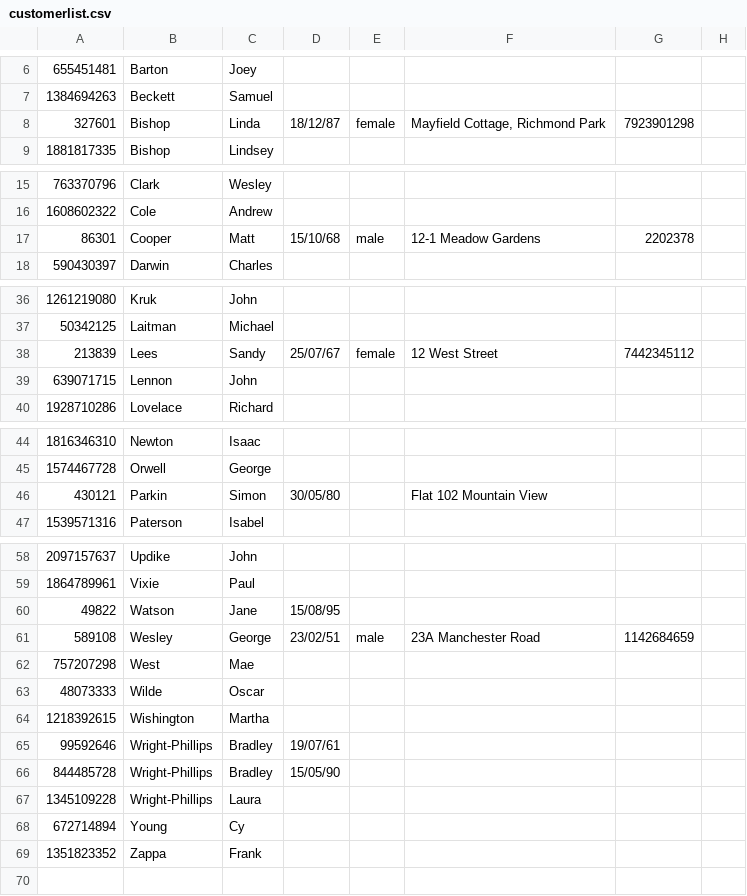
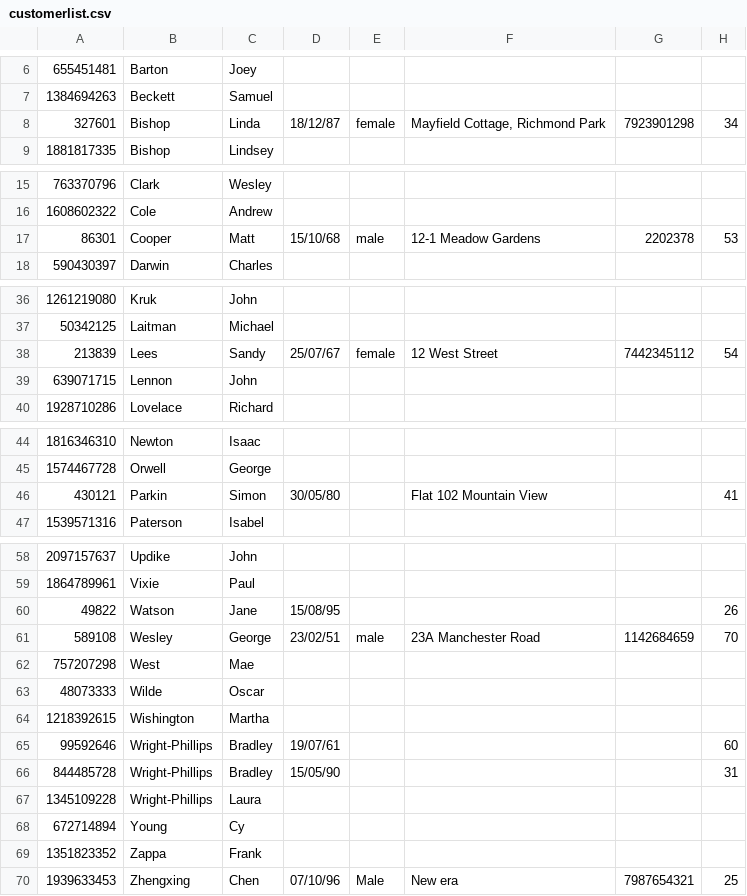
Before and after one commit to ZChen143/OOP, a CSV file: src/customerlist.csv, drawn as a sheet; only a part is shown, gaps mark what is left out; the diff covers the shown part only.

```diff
--- a/src/customerlist.csv
+++ b/src/customerlist.csv
@@ -7,3 +7,3 @@
 1384694263,Beckett,Samuel,,,,,,,,
-327601,Bishop,Linda,18/12/87,female,"Mayfield Cottage, Richmond Park",7923901298,,,,
+327601,Bishop,Linda,18/12/87,female,"Mayfield Cottage, Richmond Park",7923901298,34,,,
 1881817335,Bishop,Lindsey,,,,,,,,
@@ -16,3 +16,3 @@
 1608602322,Cole,Andrew,,,,,,,,
-86301,Cooper,Matt,15/10/68,male,12-1 Meadow Gardens,2202378,,,,
+86301,Cooper,Matt,15/10/68,male,12-1 Meadow Gardens,2202378,53,,,
 590430397,Darwin,Charles,,,,,,,,
@@ -37,3 +37,3 @@
 50342125,Laitman,Michael,,,,,,,,
-213839,Lees,Sandy,25/07/67,female,12 West Street,7442345112,,,,
+213839,Lees,Sandy,25/07/67,female,12 West Street,7442345112,54,,,
 639071715,Lennon,John,,,,,,,,
@@ -45,3 +45,3 @@
 1574467728,Orwell,George,,,,,,,,
-430121,Parkin,Simon,30/05/80,,Flat 102 Mountain View,,,,,
+430121,Parkin,Simon,30/05/80,,Flat 102 Mountain View,,41,,,
 1539571316,Paterson,Isabel,,,,,,,,
@@ -59,4 +59,4 @@
 1864789961,Vixie,Paul,,,,,,,,
-49822,Watson,Jane,15/08/95,,,,,,,
-589108,Wesley,George,23/02/51,male,23A Manchester Road,1142684659,,,,
+49822,Watson,Jane,15/08/95,,,,26,,,
+589108,Wesley,George,23/02/51,male,23A Manchester Road,1142684659,70,,,
 757207298,West,Mae,,,,,,,,
@@ -64,4 +64,4 @@
 1218392615,Wishington,Martha,,,,,,,,
-99592646,Wright-Phillips,Bradley,19/07/61,,,,,,,
-844485728,Wright-Phillips,Bradley,15/05/90,,,,,,,
+99592646,Wright-Phillips,Bradley,19/07/61,,,,60,,,
+844485728,Wright-Phillips,Bradley,15/05/90,,,,31,,,
 1345109228,Wright-Phillips,Laura,,,,,,,,
@@ -69 +69,2 @@
 1351823352,Zappa,Frank,,,,,,,,
+1939633453,Zhengxing,Chen,07/10/96,Male,New era,7987654321,25,,,
```
Also changed, not shown: 1 edited cell elsewhere in this file, out/production/OOP/customerlist.csv, 10 other files.
